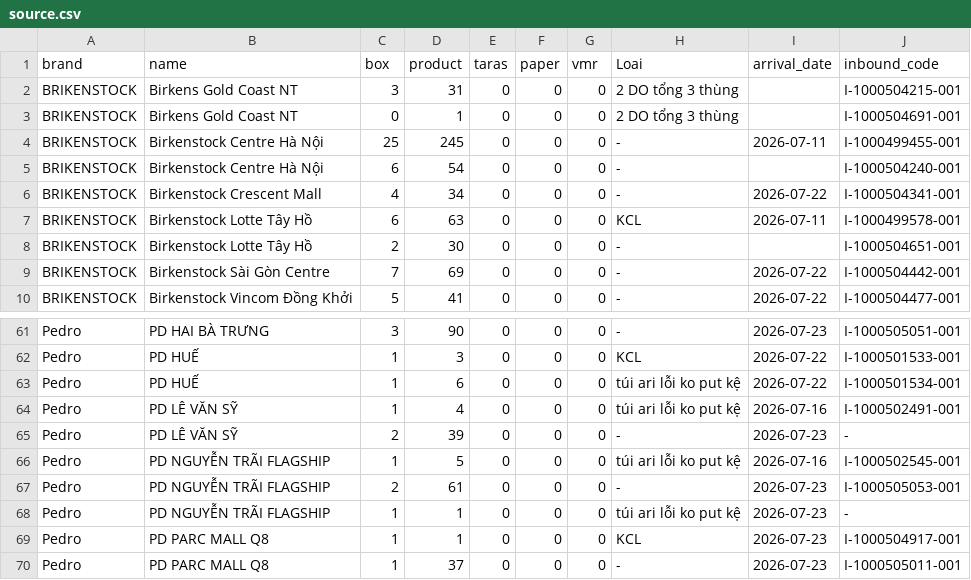
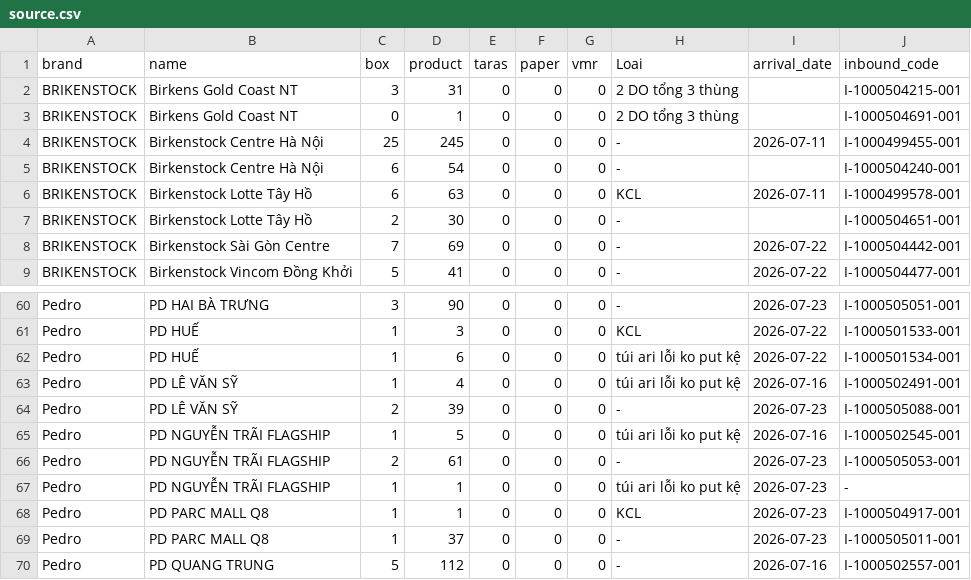
Before and after one commit to thuanmaison113-boop/newinbound, a CSV file: source.csv, drawn as a sheet; only a part is shown, gaps mark what is left out; the shorter side is filled out with more unchanged rows.

Commit message:
Add files via upload

```diff
--- a/source.csv
+++ b/source.csv
@@ -5,3 +5,2 @@ BRIKENSTOCK,Birkenstock Centre Hà Nội,25,245,0,0,0,-,"2026-07-11",I-100049945
 BRIKENSTOCK,Birkenstock Centre Hà Nội,6,54,0,0,0,-,,I-1000504240-001
-BRIKENSTOCK,Birkenstock Crescent Mall,4,34,0,0,0,-,"2026-07-22",I-1000504341-001
 BRIKENSTOCK,Birkenstock Lotte Tây Hồ,6,63,0,0,0,KCL,"2026-07-11",I-1000499578-001
@@ -64,3 +63,3 @@ Pedro,PD HUẾ,1,6,0,0,0,túi ari lỗi ko put kệ,"2026-07-22",I-1000501534-00
 Pedro,PD LÊ VĂN SỸ,1,4,0,0,0,túi ari lỗi ko put kệ,"2026-07-16",I-1000502491-001
-Pedro,PD LÊ VĂN SỸ,2,39,0,0,0,-,"2026-07-23",-
+Pedro,PD LÊ VĂN SỸ,2,39,0,0,0,-,"2026-07-23",I-1000505088-001
 Pedro,PD NGUYỄN TRÃI FLAGSHIP,1,5,0,0,0,túi ari lỗi ko put kệ,"2026-07-16",I-1000502545-001
```
